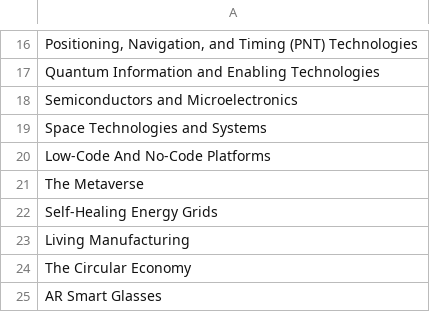
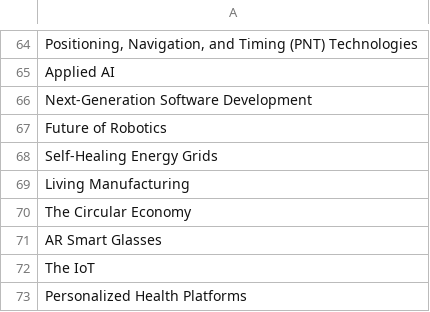
Before and after one commit to Codekob/BPC-KG-for-Emerging-Technologies, a CSV file: pipeline/techlist.csv, drawn as a sheet; only a part is shown, gaps mark what is left out; the shorter side is filled out with more unchanged rows; removed rows and columns are numbered as before the commit, all else as after; the diff covers the shown part only; the diff names each change by its address in the sheet, - before the commit and + after, or states it on an @@ line.

Commit message:
linking pipeline finished

```diff
--- a/pipeline/techlist.csv
+++ b/pipeline/techlist.csv
-A65: Quantum Information and Enabling Technologies
+A65: Applied AI
-A66: Semiconductors and Microelectronics
+A66: Next-Generation Software Development
-A67: Space Technologies and Systems
+A67: Future of Robotics
-row 20: Low-Code And No-Code Platforms
-row 21: The Metaverse
```
Also changed, not shown: 12 added rows, 41 removed rows, 42 moved rows and 2 edited cells elsewhere in this file, 9 other files.
